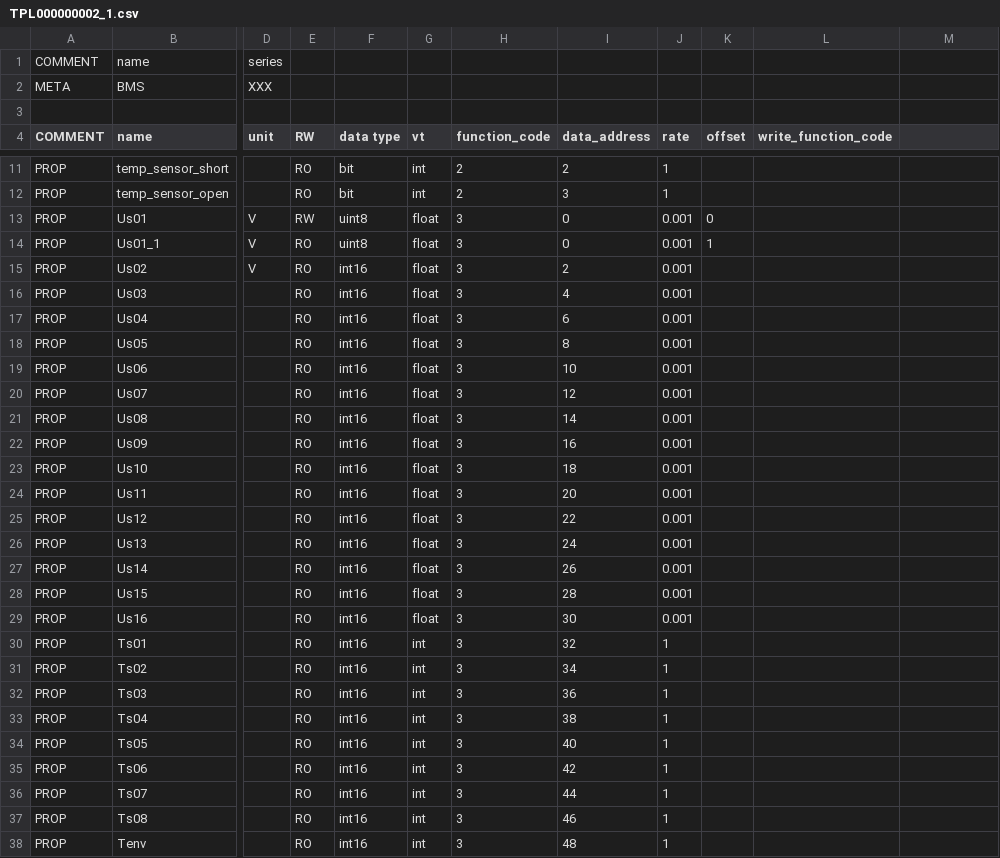
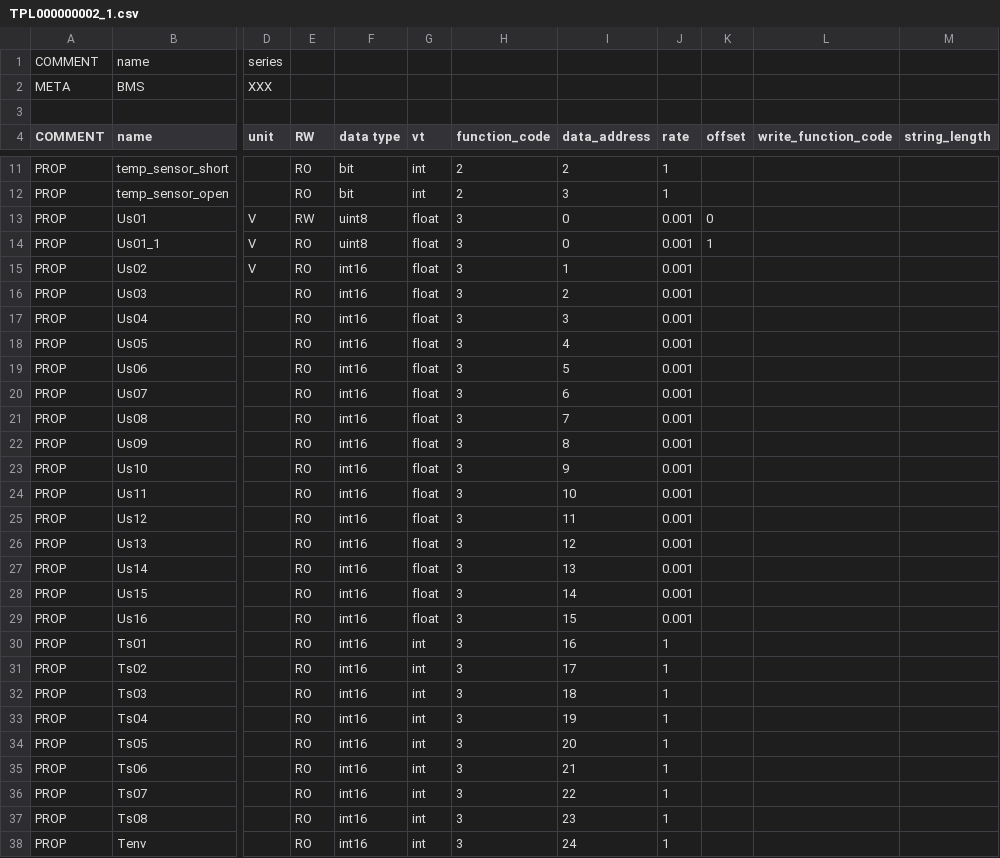
Before and after one commit to freeioe/freeioe_example_apps, a CSV file: modbus/slave/tpl/TPL000000002_1.csv, drawn as a sheet; only a part is shown, gaps mark what is left out; the diff covers the shown part only; the diff names each change by its address in the sheet, - before the commit and + after, or states it on an @@ line.

```diff
--- a/modbus/slave/tpl/TPL000000002_1.csv
+++ b/modbus/slave/tpl/TPL000000002_1.csv
-M4: (empty)
+M4: string_length
-I15 (data_address): 2
+I15 (data_address): 1
-I16 (data_address): 4
+I16 (data_address): 2
-I17 (data_address): 6
+I17 (data_address): 3
-I18 (data_address): 8
+I18 (data_address): 4
-I19 (data_address): 10
+I19 (data_address): 5
-I20 (data_address): 12
+I20 (data_address): 6
-I21 (data_address): 14
+I21 (data_address): 7
-I22 (data_address): 16
+I22 (data_address): 8
-I23 (data_address): 18
+I23 (data_address): 9
-I24 (data_address): 20
+I24 (data_address): 10
-I25 (data_address): 22
+I25 (data_address): 11
-I26 (data_address): 24
+I26 (data_address): 12
-I27 (data_address): 26
+I27 (data_address): 13
-I28 (data_address): 28
+I28 (data_address): 14
-I29 (data_address): 30
+I29 (data_address): 15
-I30 (data_address): 32
+I30 (data_address): 16
-I31 (data_address): 34
+I31 (data_address): 17
-I32 (data_address): 36
+I32 (data_address): 18
-I33 (data_address): 38
+I33 (data_address): 19
-I34 (data_address): 40
+I34 (data_address): 20
-I35 (data_address): 42
+I35 (data_address): 21
-I36 (data_address): 44
+I36 (data_address): 22
-I37 (data_address): 46
+I37 (data_address): 23
-I38 (data_address): 48
+I38 (data_address): 24
```
Also changed, not shown: 1 added row and 14 edited cells elsewhere in this file, modbus/master/tpl/example.csv, 1 other file.
